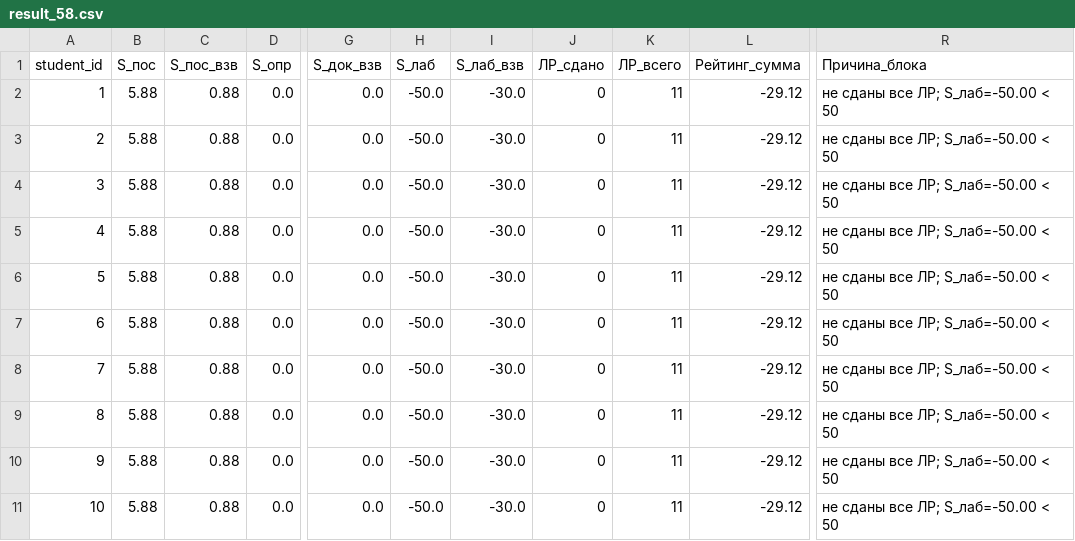
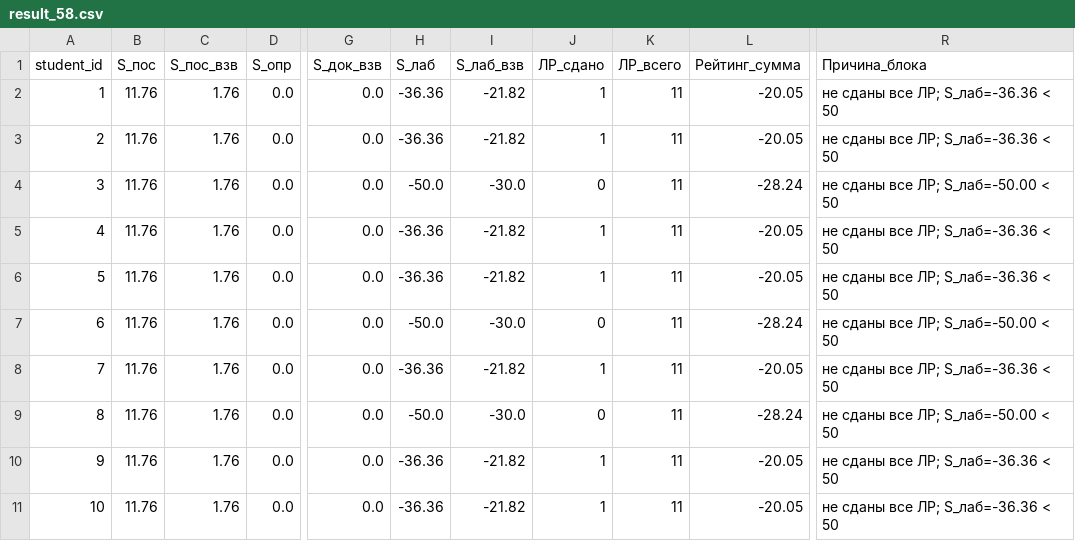
Before and after one commit to askras/mlda2025, a CSV file: brs/result_58.csv, drawn as a sheet; only a part is shown, gaps mark what is left out; the diff names each change by its address in the sheet, - before the commit and + after, or states it on an @@ line.

```diff
--- a/brs/result_58.csv
+++ b/brs/result_58.csv
-B2:B11 (S_пос): 5.88
+B2:B11 (S_пос): 11.76
-C2:C11 (S_пос_взв): 0.88
+C2:C11 (S_пос_взв): 1.76
-H2:H3 (S_лаб): -50.0
+H2:H3 (S_лаб): -36.36
-I2:I3 (S_лаб_взв): -30.0
+I2:I3 (S_лаб_взв): -21.82
-J2:J3 (ЛР_сдано): 0
+J2:J3 (ЛР_сдано): 1
-L2:L3 (Рейтинг_сумма): -29.12
+L2:L3 (Рейтинг_сумма): -20.05
-R2:R3 (Причина_блока): не сданы все ЛР; S_лаб=-50.00 < 50
+R2:R3 (Причина_блока): не сданы все ЛР; S_лаб=-36.36 < 50
-L4 (Рейтинг_сумма): -29.12
+L4 (Рейтинг_сумма): -28.24
-H5:H6 (S_лаб): -50.0
+H5:H6 (S_лаб): -36.36
-I5:I6 (S_лаб_взв): -30.0
+I5:I6 (S_лаб_взв): -21.82
-J5:J6 (ЛР_сдано): 0
+J5:J6 (ЛР_сдано): 1
-L5:L6 (Рейтинг_сумма): -29.12
+L5:L6 (Рейтинг_сумма): -20.05
-R5:R6 (Причина_блока): не сданы все ЛР; S_лаб=-50.00 < 50
+R5:R6 (Причина_блока): не сданы все ЛР; S_лаб=-36.36 < 50
-L7 (Рейтинг_сумма): -29.12
+L7 (Рейтинг_сумма): -28.24
-H8 (S_лаб): -50.0
+H8 (S_лаб): -36.36
-I8 (S_лаб_взв): -30.0
+I8 (S_лаб_взв): -21.82
-J8 (ЛР_сдано): 0
+J8 (ЛР_сдано): 1
-L8 (Рейтинг_сумма): -29.12
+L8 (Рейтинг_сумма): -20.05
-R8 (Причина_блока): не сданы все ЛР; S_лаб=-50.00 < 50
+R8 (Причина_блока): не сданы все ЛР; S_лаб=-36.36 < 50
-L9 (Рейтинг_сумма): -29.12
+L9 (Рейтинг_сумма): -28.24
-H10:H11 (S_лаб): -50.0
+H10:H11 (S_лаб): -36.36
-I10:I11 (S_лаб_взв): -30.0
+I10:I11 (S_лаб_взв): -21.82
-J10:J11 (ЛР_сдано): 0
+J10:J11 (ЛР_сдано): 1
-L10:L11 (Рейтинг_сумма): -29.12
+L10:L11 (Рейтинг_сумма): -20.05
-R10:R11 (Причина_блока): не сданы все ЛР; S_лаб=-50.00 < 50
+R10:R11 (Причина_блока): не сданы все ЛР; S_лаб=-36.36 < 50
```
Also changed, not shown: brs/result_57.csv, brs/students_57.csv, 1 other file.
